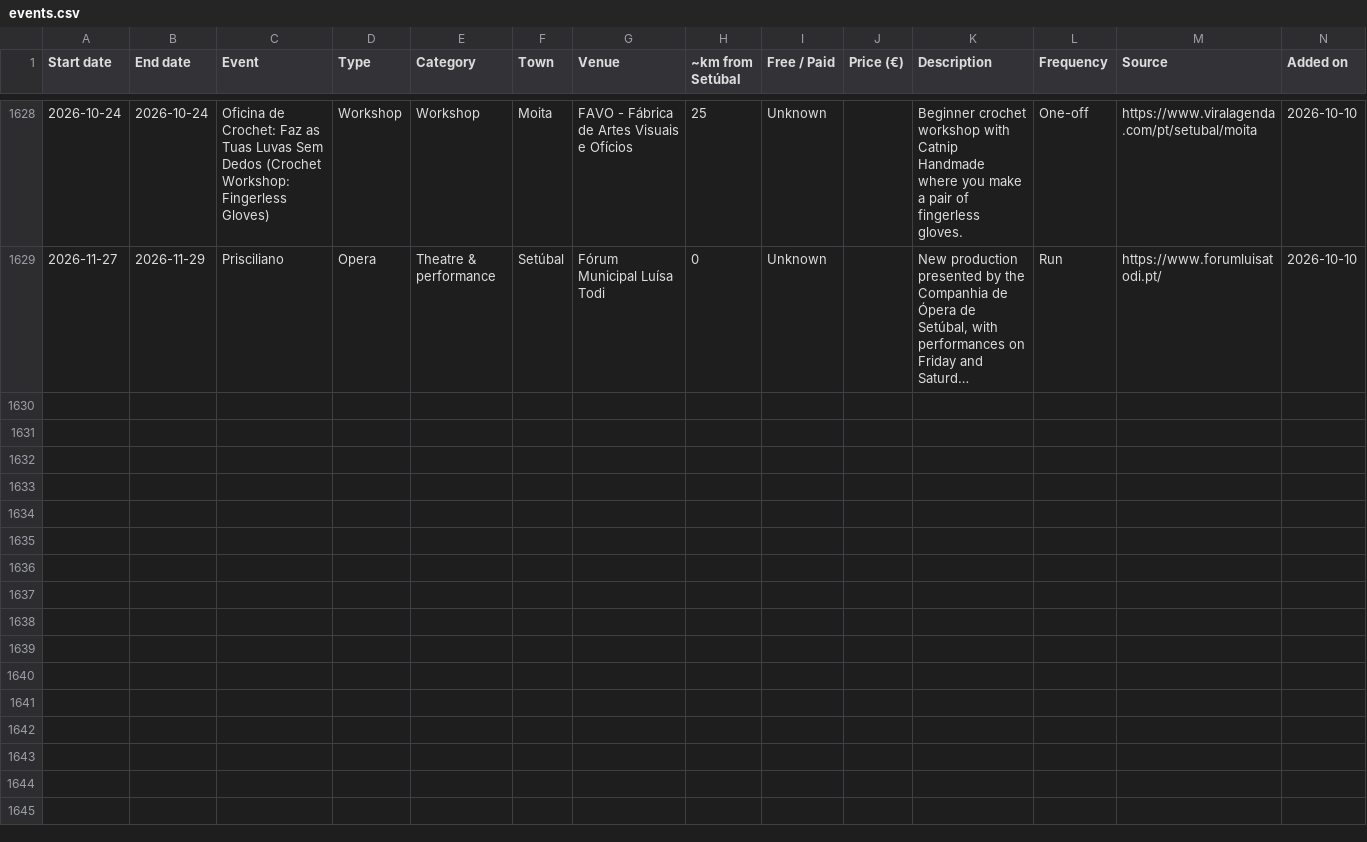
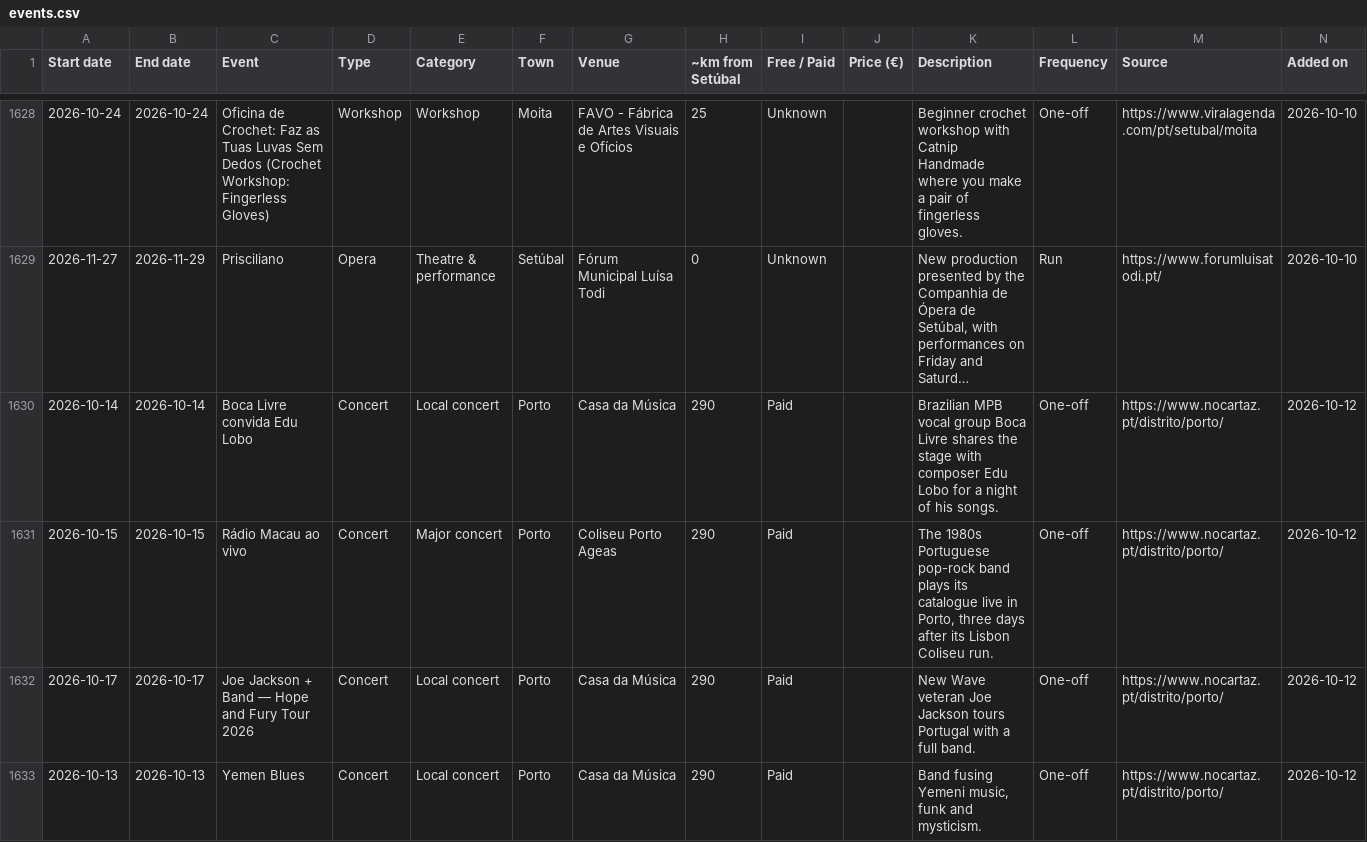
Before and after one commit to robtheriver72/borasetubal, a CSV file: events.csv, drawn as a sheet; only a part is shown, gaps mark what is left out; long unchanged cells end in …; rows hold the shown columns only; the diff covers the shown part only; the diff names each change by its address in the sheet, - before the commit and + after, or states it on an @@ line.

```diff
--- a/events.csv
+++ b/events.csv
+row 1630: 2026-10-14 | 2026-10-14 | Boca Livre convida Edu Lobo | Concert | Local concert | Porto | Casa da Música | 290 | Paid |  | Brazilian MPB vocal group Boca Livre shares the stage with composer Edu Lobo for a night of his songs. | One-off | https://www.nocartaz.pt/distrito/porto/ | 2026-10-12
+row 1631: 2026-10-15 | 2026-10-15 | Rádio Macau ao vivo | Concert | Major concert | Porto | Coliseu Porto Ageas | 290 | Paid |  | The 1980s Portuguese pop-rock band plays its catalogue live in Porto, three days after its Lisbon Coliseu run. | One-off | https://www.nocartaz.pt/distrito/porto/ | 2026-10-12
+row 1632: 2026-10-17 | 2026-10-17 | Joe Jackson + Band — Hope and Fury Tour 2026 | Concert | Local concert | Porto | Casa da Música | 290 | Paid |  | New Wave veteran Joe Jackson tours Portugal with a full band. | One-off | https://www.nocartaz.pt/distrito/porto/ | 2026-10-12
+row 1633: 2026-10-13 | 2026-10-13 | Yemen Blues | Concert | Local concert | Porto | Casa da Música | 290 | Paid |  | Band fusing Yemeni music, funk and mysticism. | One-off | https://www.nocartaz.pt/distrito/porto/ | 2026-10-12
```
Also changed, not shown: 9 added rows and 1 edited cell elsewhere in this file, concelhos.csv, 1 other file.
